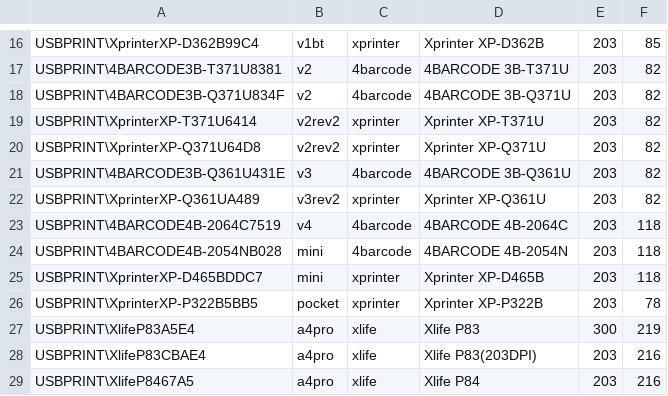
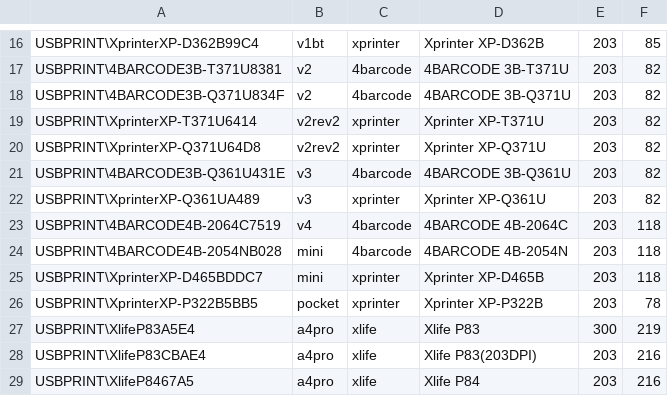
Before and after one commit to xprinters/xprinters.github.io, a TSV file: tools/printer_ids.tsv, drawn as a sheet; only a part is shown, gaps mark what is left out.

```diff
--- a/tools/printer_ids.tsv
+++ b/tools/printer_ids.tsv
@@ -21,3 +21,3 @@ USBPRINT\XprinterXP-Q371U64D8	v2rev2	xprinter	Xprinter XP-Q371U	203	82
 USBPRINT\4BARCODE3B-Q361U431E	v3	4barcode	4BARCODE 3B-Q361U	203	82
-USBPRINT\XprinterXP-Q361UA489	v3rev2	xprinter	Xprinter XP-Q361U	203	82
+USBPRINT\XprinterXP-Q361UA489	v3	xprinter	Xprinter XP-Q361U	203	82
 USBPRINT\4BARCODE4B-2064C7519	v4	4barcode	4BARCODE 4B-2064C	203	118
```
Also changed, not shown: 12 other files.
